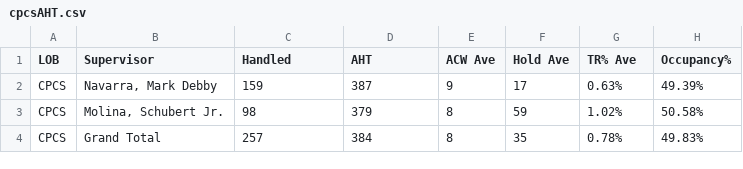
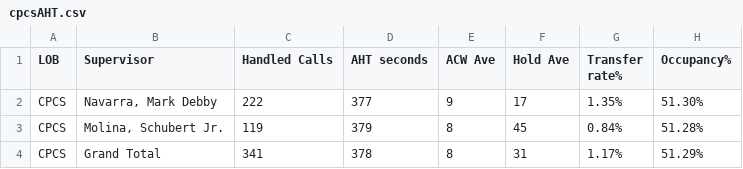
Before and after one commit to mosaicphl/caremoreproviderAHT, a CSV file: cpcsAHT.csv, drawn as a sheet.

```diff
--- a/cpcsAHT.csv
+++ b/cpcsAHT.csv
@@ -1,4 +1,4 @@
-LOB,Supervisor,Handled,AHT,ACW Ave,Hold Ave,TR% Ave,Occupancy%
-CPCS,"Navarra, Mark Debby",159,387,9,17,0.63%,49.39%
-CPCS,"Molina, Schubert Jr.",98,379,8,59,1.02%,50.58%
-CPCS,Grand Total,257,384,8,35,0.78%,49.83%
+LOB,Supervisor,Handled Calls ,AHT seconds,ACW Ave,Hold Ave,Transfer rate%,Occupancy%
+CPCS,"Navarra, Mark Debby",222,377,9,17,1.35%,51.30%
+CPCS,"Molina, Schubert Jr.",119,379,8,45,0.84%,51.28%
+CPCS,Grand Total,341,378,8,31,1.17%,51.29%
```
Also changed, not shown: cpcs.csv.
